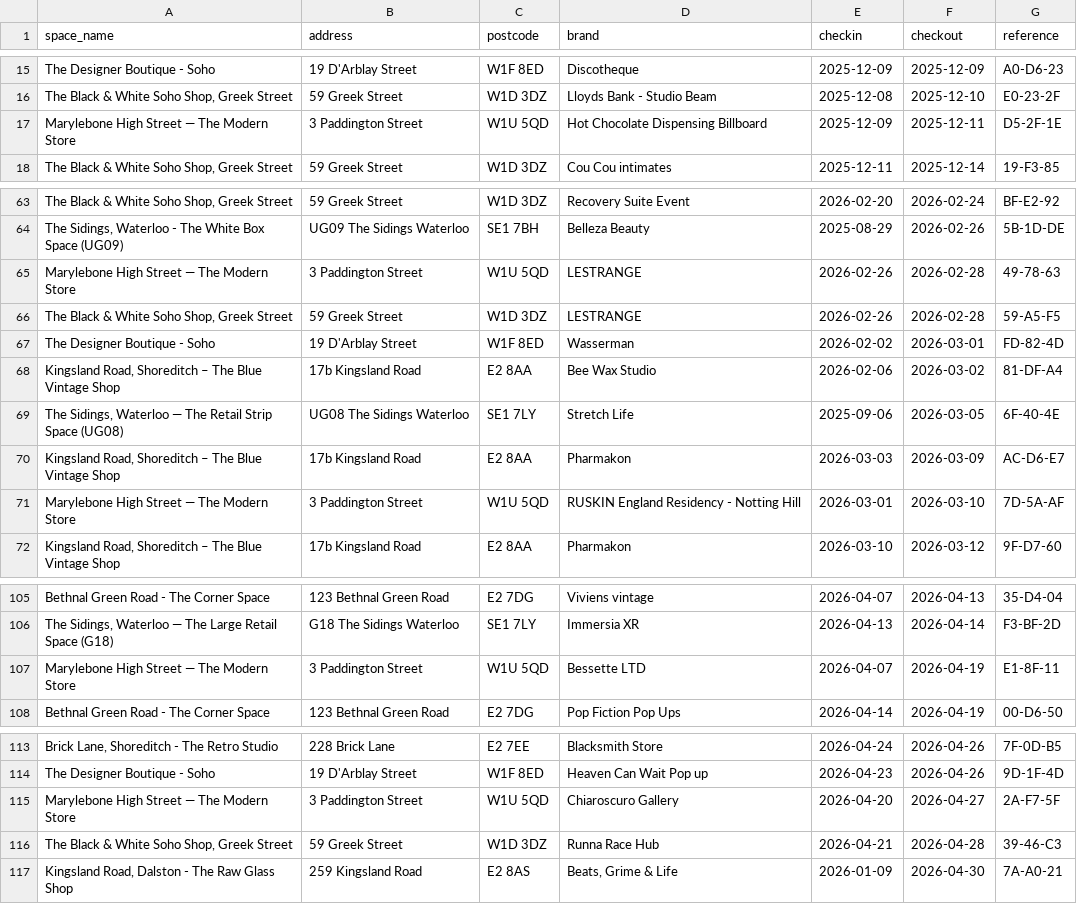
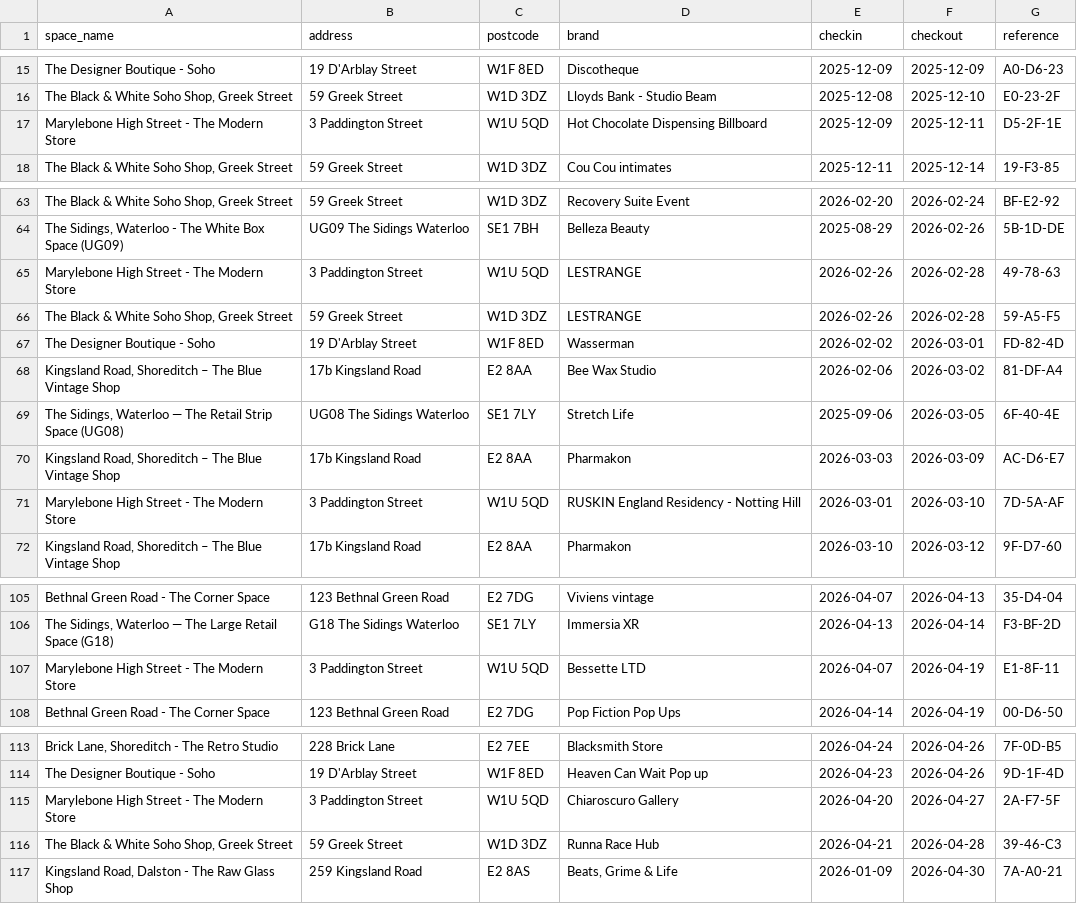
Before and after one commit to princeofpeckham/cleaner-hub-feed, a CSV file: feed.csv, drawn as a sheet; only a part is shown, gaps mark what is left out; the diff covers the shown part only; the diff names each change by its address in the sheet, - before the commit and + after, or states it on an @@ line.

```diff
--- a/feed.csv
+++ b/feed.csv
-A17 (space_name): Marylebone High Street — The Modern Store
+A17 (space_name): Marylebone High Street - The Modern Store
-A65 (space_name): Marylebone High Street — The Modern Store
+A65 (space_name): Marylebone High Street - The Modern Store
-A71 (space_name): Marylebone High Street — The Modern Store
+A71 (space_name): Marylebone High Street - The Modern Store
-A107 (space_name): Marylebone High Street — The Modern Store
+A107 (space_name): Marylebone High Street - The Modern Store
-A115 (space_name): Marylebone High Street — The Modern Store
+A115 (space_name): Marylebone High Street - The Modern Store
```
Also changed, not shown: 2 added rows, 2 moved rows and 9 edited cells elsewhere in this file.
